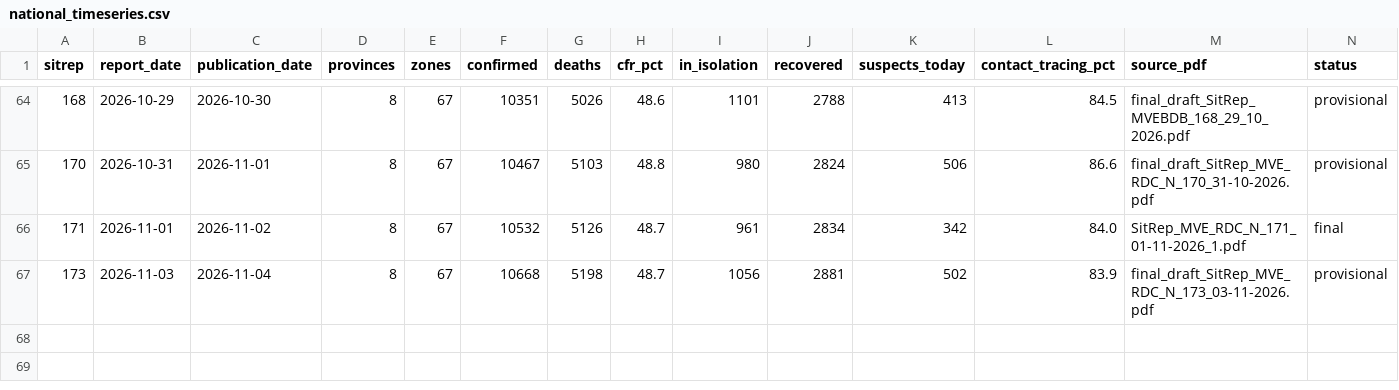
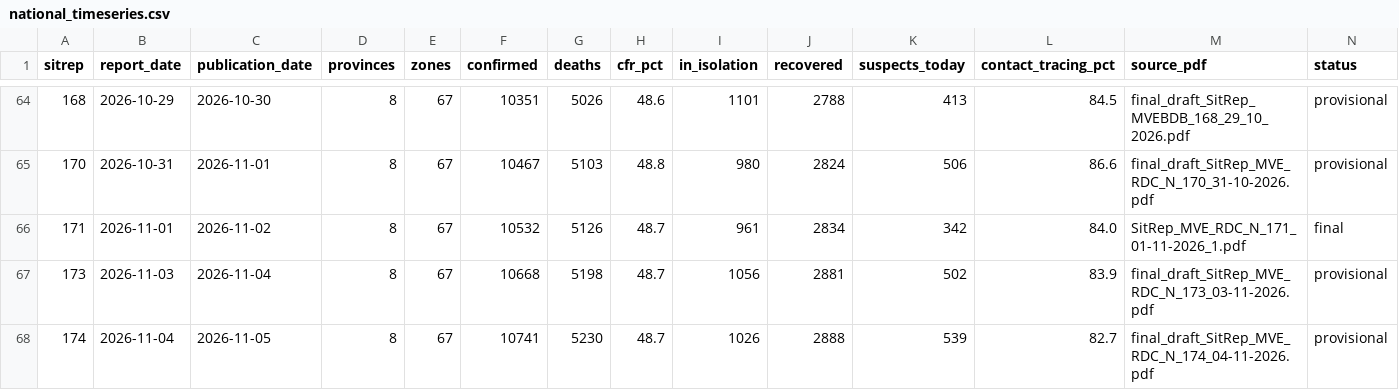
Before and after one commit to CodeForAfrica/drc-ebola-tracker, a CSV file: data/national_timeseries.csv, drawn as a sheet; only a part is shown, gaps mark what is left out; the diff names each change by its address in the sheet, - before the commit and + after, or states it on an @@ line.

```diff
--- a/data/national_timeseries.csv
+++ b/data/national_timeseries.csv
+row 68: 174 | 2026-11-04 | 2026-11-05 | 8 | 67 | 10741 | 5230 | 48.7 | 1026 | 2888 | 539 | 82.7 | final_draft_SitRep_MVE_RDC_N_174_04-11-2026.pdf | provisional
```
Also changed, not shown: data/not_reported_provinces.csv, data/zones_timeseries_full.csv, 10 other files.
